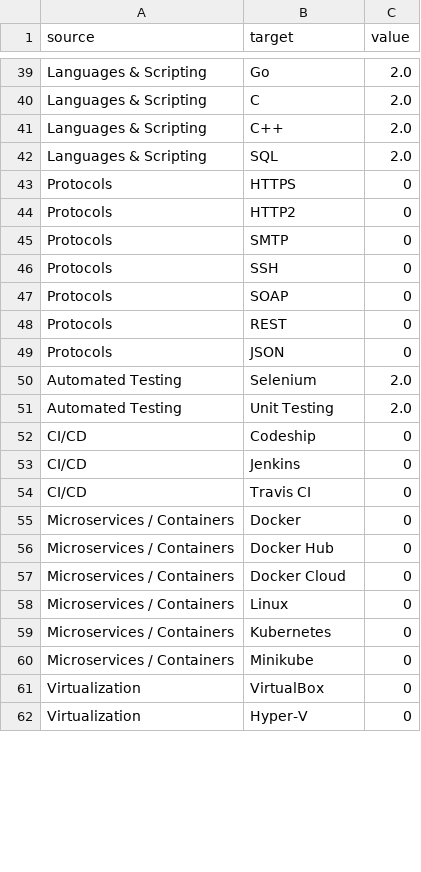
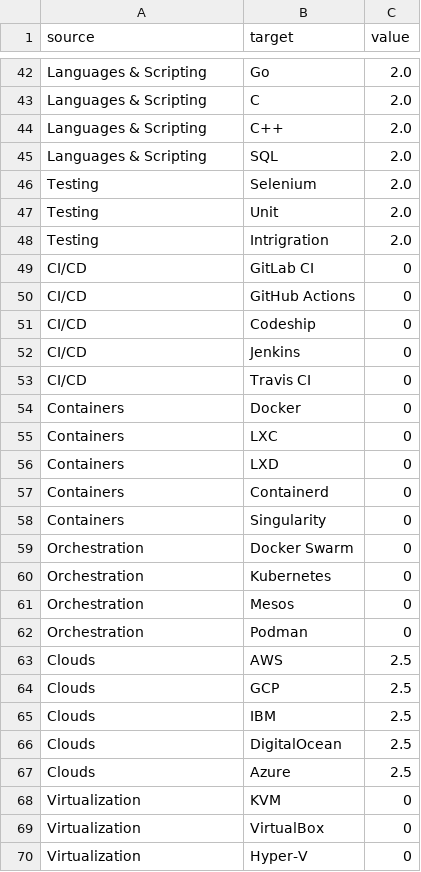
Before and after one commit to hrshadhin/hrshadhin.me, a CSV file: js/mySkills.csv, drawn as a sheet; only a part is shown, gaps mark what is left out; the diff covers the shown part only.

```diff
--- a/js/mySkills.csv
+++ b/js/mySkills.csv
@@ -42,11 +45,7 @@ Languages & Scripting,C++,2.0
 Languages & Scripting,SQL,2.0
-Protocols,HTTPS,0
-Protocols,HTTP2,0
-Protocols,SMTP,0
-Protocols,SSH,0
-Protocols,SOAP,0
-Protocols,REST,0
-Protocols,JSON,0
-Automated Testing,Selenium,2.0
-Automated Testing,Unit Testing,2.0
+Testing,Selenium,2.0
+Testing,Unit,2.0
+Testing,Intrigration,2.0
+CI/CD,GitLab CI,0
+CI/CD,GitHub Actions,0
 CI/CD,Codeship,0
@@ -54,8 +53,17 @@ CI/CD,Jenkins,0
 CI/CD,Travis CI,0
-Microservices / Containers,Docker,0
-Microservices / Containers,Docker Hub,0
-Microservices / Containers,Docker Cloud,0
-Microservices / Containers,Linux,0
-Microservices / Containers,Kubernetes,0
-Microservices / Containers,Minikube,0
+Containers,Docker,0
+Containers,LXC,0
+Containers,LXD,0
+Containers,Containerd,0
+Containers,Singularity,0
+Orchestration,Docker Swarm,0
+Orchestration,Kubernetes,0
+Orchestration,Mesos,0
+Orchestration,Podman,0
+Clouds,AWS,2.5
+Clouds,GCP,2.5
+Clouds,IBM,2.5
+Clouds,DigitalOcean,2.5
+Clouds,Azure,2.5
+Virtualization,KVM,0
 Virtualization,VirtualBox,0
```
Also changed, not shown: 12 added rows, 5 removed rows, 1 moved row and 3 edited cells elsewhere in this file, 6 other files.
